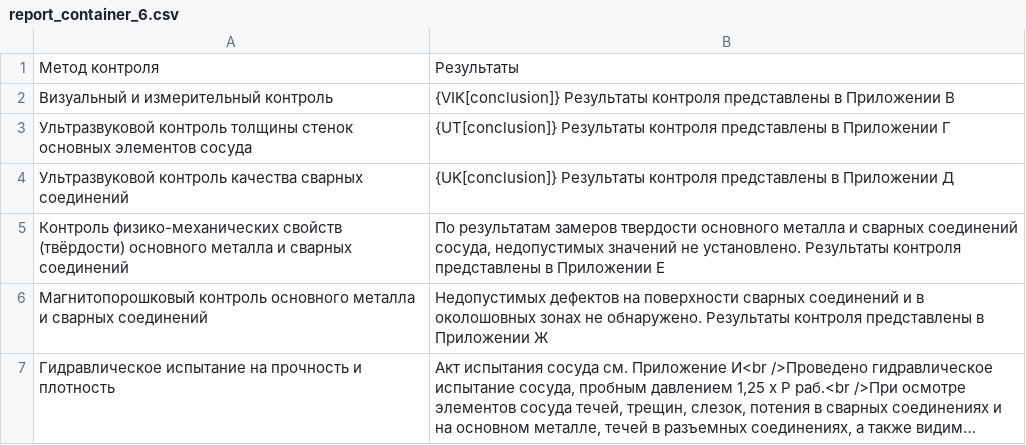
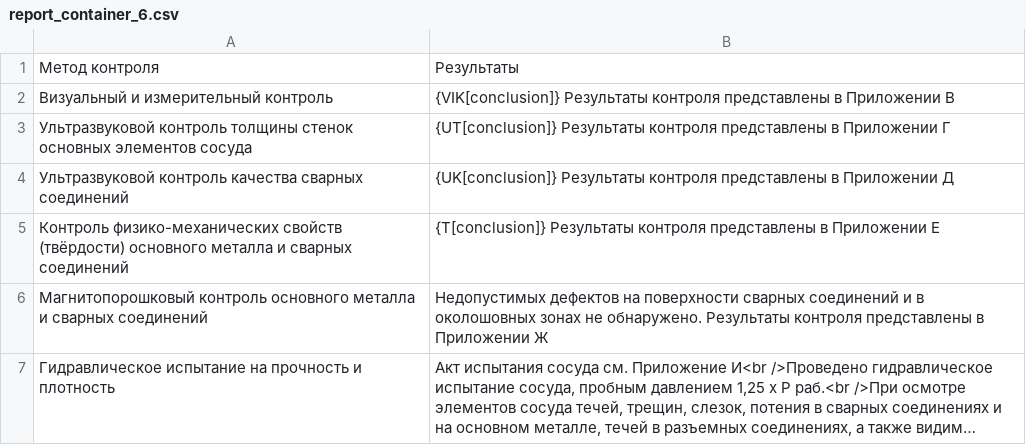
Before and after one commit to oledm/gmp, a CSV file: gmp/static/src/assets/report_container_6.csv, drawn as a sheet; long unchanged cells end in ….

Commit message:
Create T (hardness) report result

```diff
--- a/gmp/static/src/assets/report_container_6.csv
+++ b/gmp/static/src/assets/report_container_6.csv
@@ -4,3 +4,3 @@
 Ультразвуковой контроль качества сварных соединений;{UK[conclusion]} Результаты контроля представлены в Приложении Д
-Контроль физико-механических свойств (твёрдости) основного металла и сварных соединений;По результатам замеров твердости основного металла и сварных соединений сосуда, недопустимых значений не установлено. Результаты контроля представлены в Приложении Е
+Контроль физико-механических свойств (твёрдости) основного металла и сварных соединений;{T[conclusion]} Результаты контроля представлены в Приложении Е
 Магнитопорошковый контроль основного металла и сварных соединений;Недопустимых дефектов на поверхности сварных соединений и в околошовных зонах не обнаружено. Результаты контроля представлены в Приложении Ж
```
Also changed, not shown: 9 other files.
